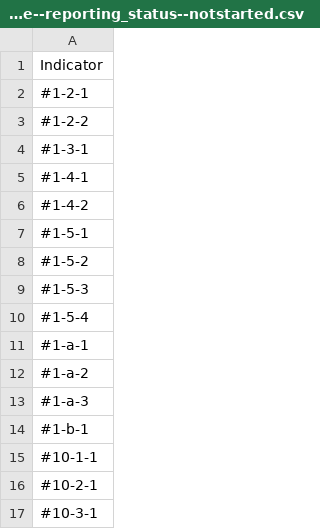
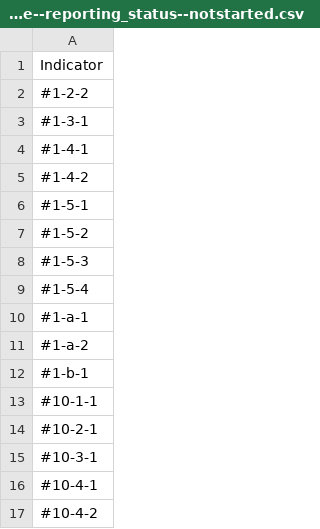
Before and after one commit to bitlab-abdullah/buudiland-data, a CSV file: metadata-value--reporting_status--notstarted.csv, drawn as a sheet; only a part is shown; the shorter side is filled out with more unchanged rows.

```diff
--- a/metadata-value--reporting_status--notstarted.csv
+++ b/metadata-value--reporting_status--notstarted.csv
@@ -1,3 +1,2 @@
 Indicator
-#1-2-1
 #1-2-2
@@ -12,3 +11,2 @@ Indicator
 #1-a-2
-#1-a-3
 #1-b-1
```
Also changed, not shown: metadata_field-by-indicator-report.csv, 23 other files.
